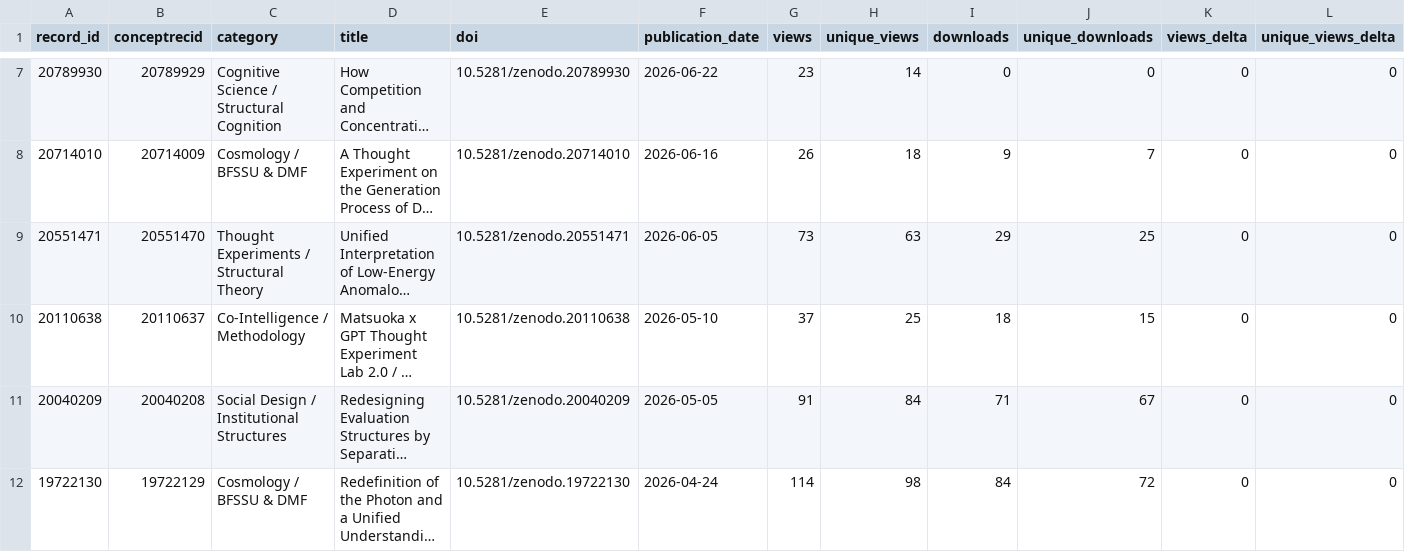
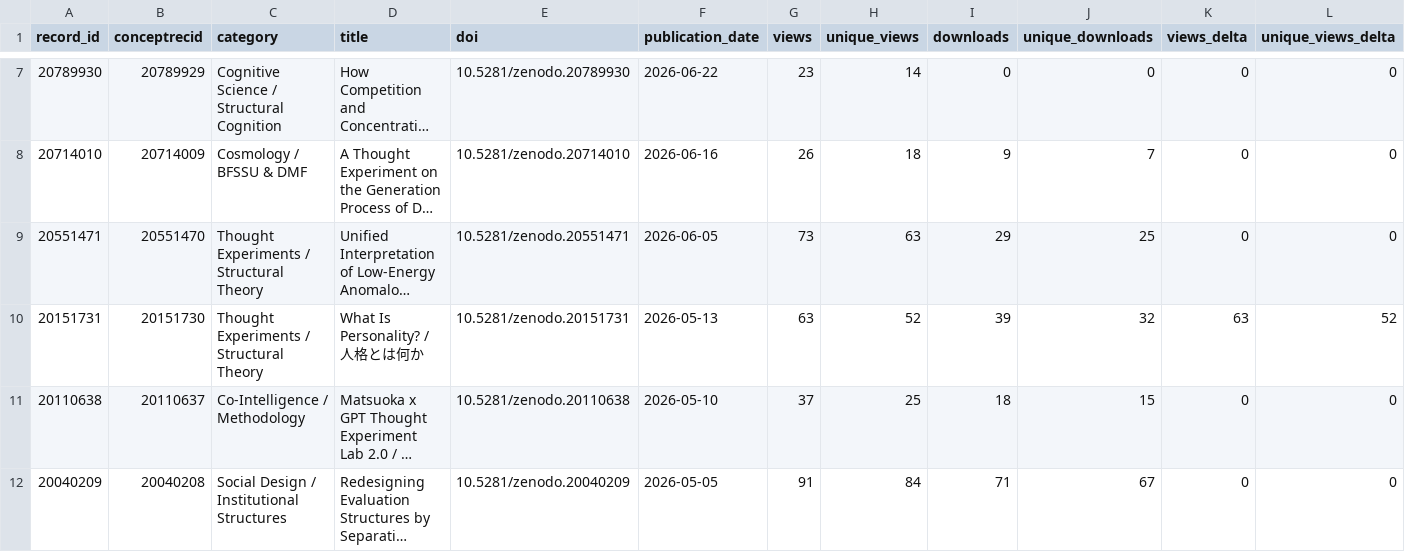
Before and after one commit to matsuoka-GPT/matsuoka-GPT.github.io, a CSV file: data/zenodo/zenodo_records.csv, drawn as a sheet; only a part is shown, gaps mark what is left out; the shorter side is filled out with more unchanged rows; long unchanged cells end in …; rows hold the shown columns only; the diff names each change by its address in the sheet, - before the commit and + after, or states it on an @@ line.

```diff
--- a/data/zenodo/zenodo_records.csv
+++ b/data/zenodo/zenodo_records.csv
+row 10: 20151731 | 20151730 | Thought Experiments / Structural Theory | What Is Personality? / 人格とは何か | 10.5281/zenodo.20151731 | 2026-05-13 | 63 | 52 | 39 | 32 | 63 | 52
```
Also changed, not shown: data/zenodo/history.csv, 3 other files.
